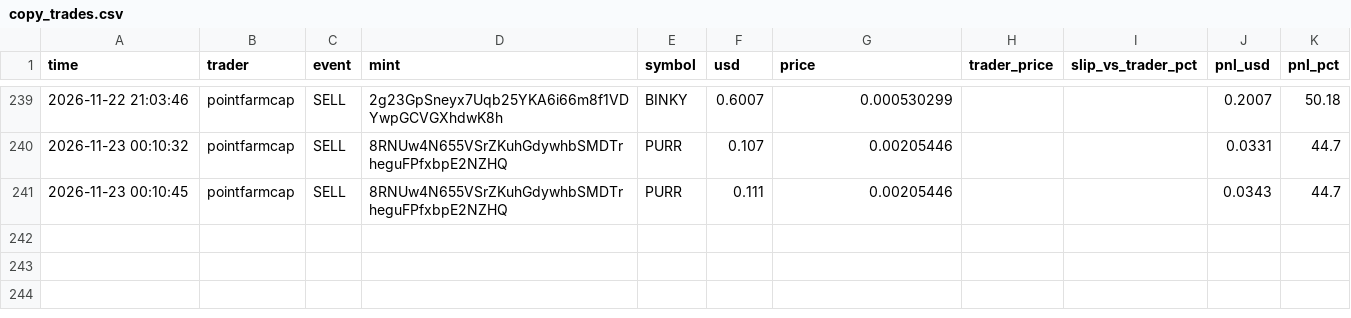
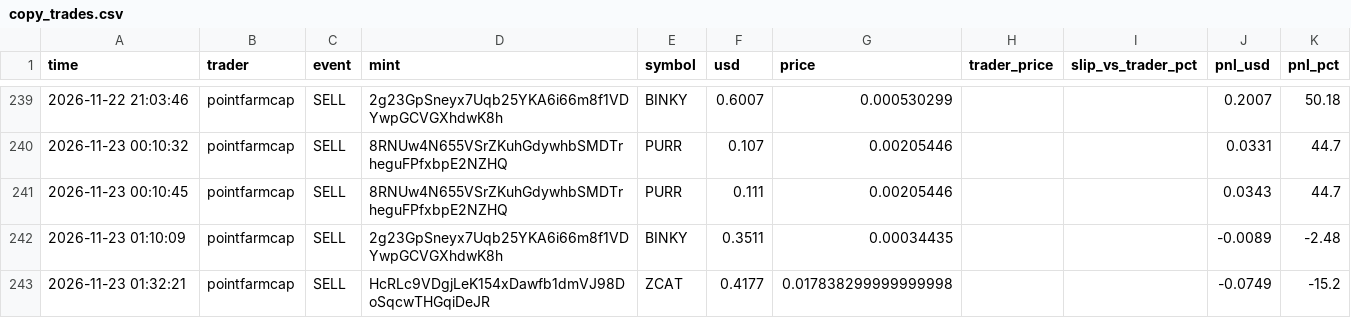
Before and after one commit to Yairpit/memecoin-trader, a CSV file: copy_trades.csv, drawn as a sheet; only a part is shown, gaps mark what is left out; the diff names each change by its address in the sheet, - before the commit and + after, or states it on an @@ line.

```diff
--- a/copy_trades.csv
+++ b/copy_trades.csv
+row 242: 2026-11-23 01:10:09 | pointfarmcap | SELL | 2g23GpSneyx7Uqb25YKA6i66m8f1VDYwpGCVGXhdwK8h | BINKY | 0.3511 | 0.00034435 |  |  | -0.0089 | -2.48
+row 243: 2026-11-23 01:32:21 | pointfarmcap | SELL | HcRLc9VDgjLeK154xDawfb1dmVJ98DoSqcwTHGqiDeJR | ZCAT | 0.4177 | 0.017838299999999998 |  |  | -0.0749 | -15.2
```
Also changed, not shown: 1 other file.
